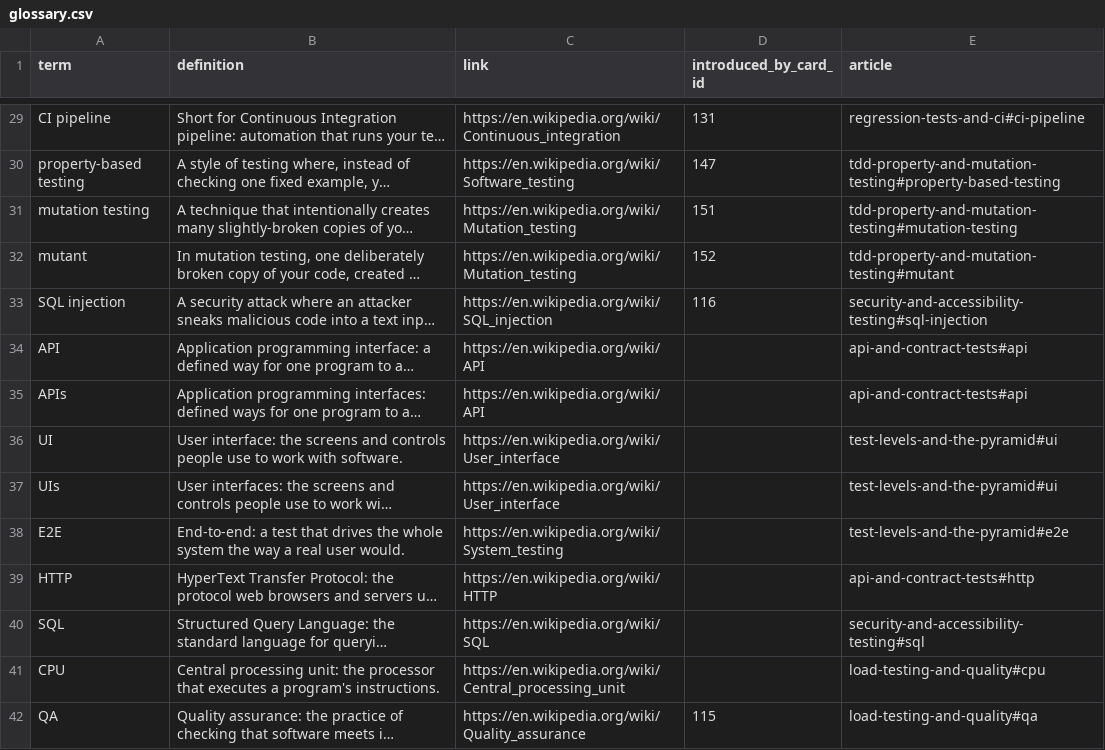
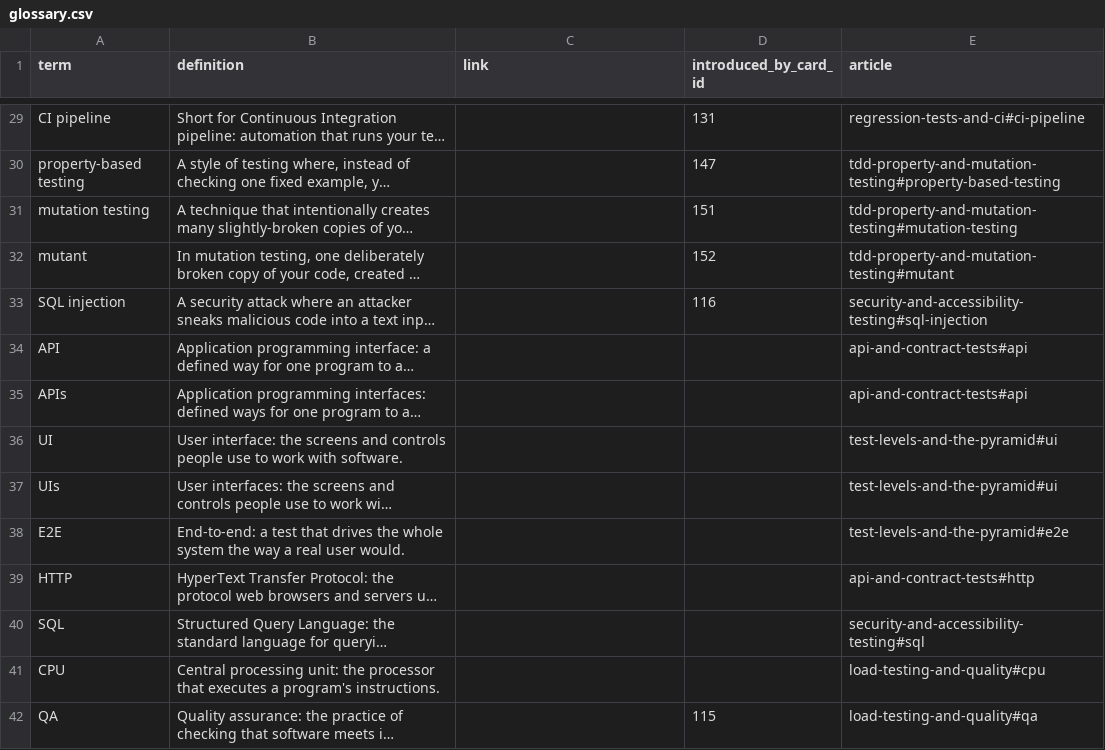
Before and after one commit to yaaddi-courses/testing-in-software-engineering, a CSV file: source/glossary.csv, drawn as a sheet; only a part is shown, gaps mark what is left out; long unchanged cells end in …; the diff covers the shown part only; the diff names each change by its address in the sheet, - before the commit and + after, or states it on an @@ line.

Commit message:
Learn more articles in a teacher's voice, article links in place of Wikipedia (v1.1.2)
10 short articles under source/articles/, written to a student in a natural
voice. A glossary term that has an article carries no outside link, so
tapping it opens the explanation inside the course.

```diff
--- a/source/glossary.csv
+++ b/source/glossary.csv
-C29 (link): https://en.wikipedia.org/wiki/Continuous_integration
+C29 (link): (empty)
-C30 (link): https://en.wikipedia.org/wiki/Software_testing
+C30 (link): (empty)
-C31:C32 (link): https://en.wikipedia.org/wiki/Mutation_testing
+C31:C32 (link): (empty)
-C33 (link): https://en.wikipedia.org/wiki/SQL_injection
+C33 (link): (empty)
-C34:C35 (link): https://en.wikipedia.org/wiki/API
+C34:C35 (link): (empty)
-C36:C37 (link): https://en.wikipedia.org/wiki/User_interface
+C36:C37 (link): (empty)
-C38 (link): https://en.wikipedia.org/wiki/System_testing
+C38 (link): (empty)
-C39 (link): https://en.wikipedia.org/wiki/HTTP
+C39 (link): (empty)
-C40 (link): https://en.wikipedia.org/wiki/SQL
+C40 (link): (empty)
-C41 (link): https://en.wikipedia.org/wiki/Central_processing_unit
+C41 (link): (empty)
-C42 (link): https://en.wikipedia.org/wiki/Quality_assurance
+C42 (link): (empty)
```
Also changed, not shown: 38 edited cells elsewhere in this file, source/meta.csv, 13 other files.
